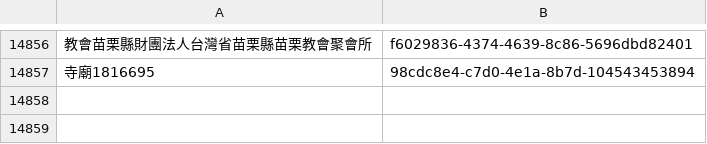
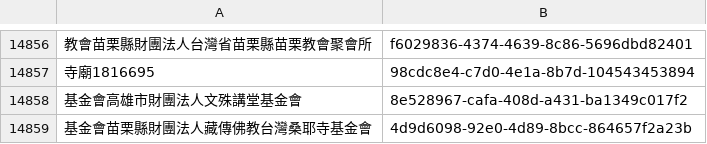
Before and after one commit to kiang/religion, a CSV file: data/uuid.csv, drawn as a sheet; only a part is shown, gaps mark what is left out.

```diff
--- a/data/uuid.csv
+++ b/data/uuid.csv
@@ -14857 +14857,3 @@
 寺廟1816695,98cdc8e4-c7d0-4e1a-8b7d-104543453894
+基金會高雄市財團法人文殊講堂基金會,8e528967-cafa-408d-a431-ba1349c017f2
+基金會苗栗縣財團法人藏傳佛教台灣桑耶寺基金會,4d9d6098-92e0-4d89-8bcc-864657f2a23b
```
Also changed, not shown: data/count.csv, data/missing.csv, 25 other files.
